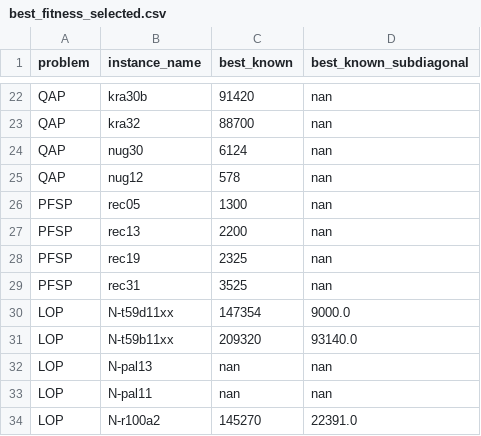
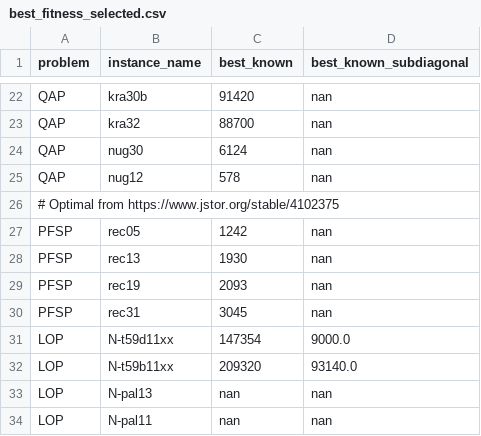
Before and after one commit to ekhiru/BB_optim, a CSV file: best_fitness_selected.csv, drawn as a sheet; only a part is shown, gaps mark what is left out; the shorter side is filled out with more unchanged rows.

Commit message:
Add optimal for pfsp

```diff
--- a/best_fitness_selected.csv
+++ b/best_fitness_selected.csv
@@ -25,6 +25,7 @@ QAP;nug30;6124;nan
 QAP;nug12;578;nan
-PFSP;rec05;1300;nan
-PFSP;rec13;2200;nan
-PFSP;rec19;2325;nan
-PFSP;rec31;3525;nan
+# Optimal from https://www.jstor.org/stable/4102375
+PFSP;rec05;1242;nan
+PFSP;rec13;1930;nan
+PFSP;rec19;2093;nan
+PFSP;rec31;3045;nan
 LOP;N-t59d11xx;147354;9000.0
```
